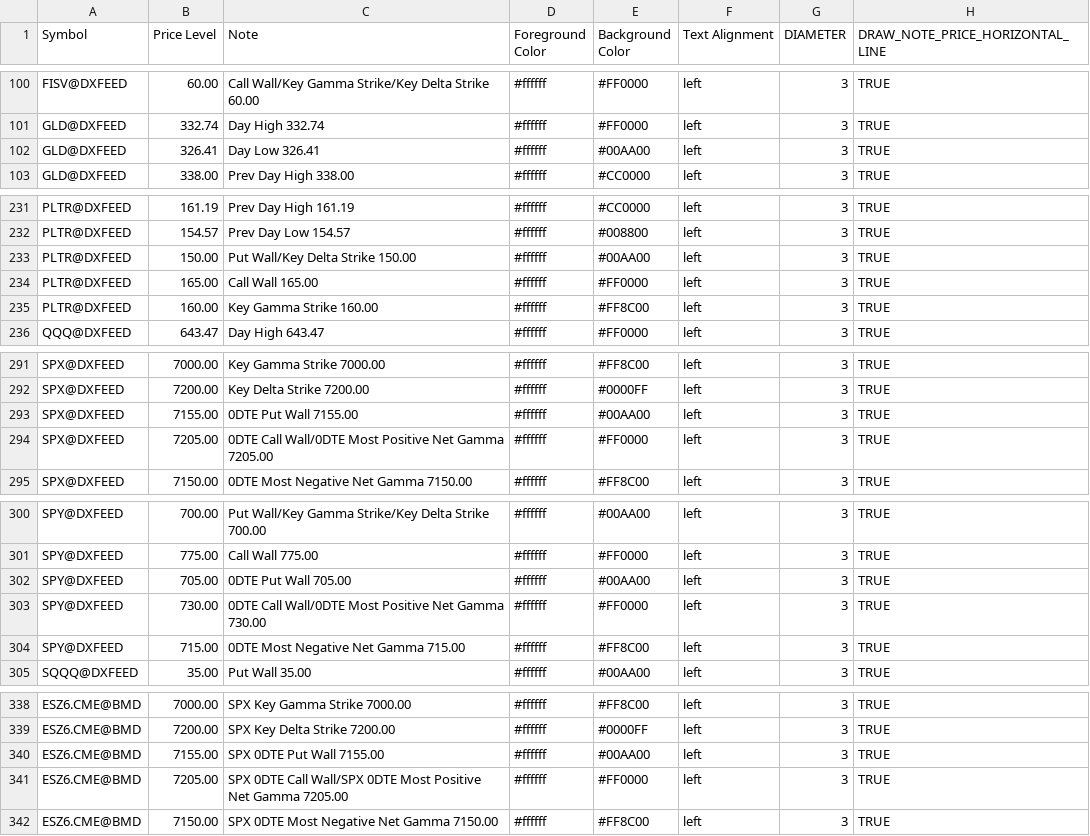
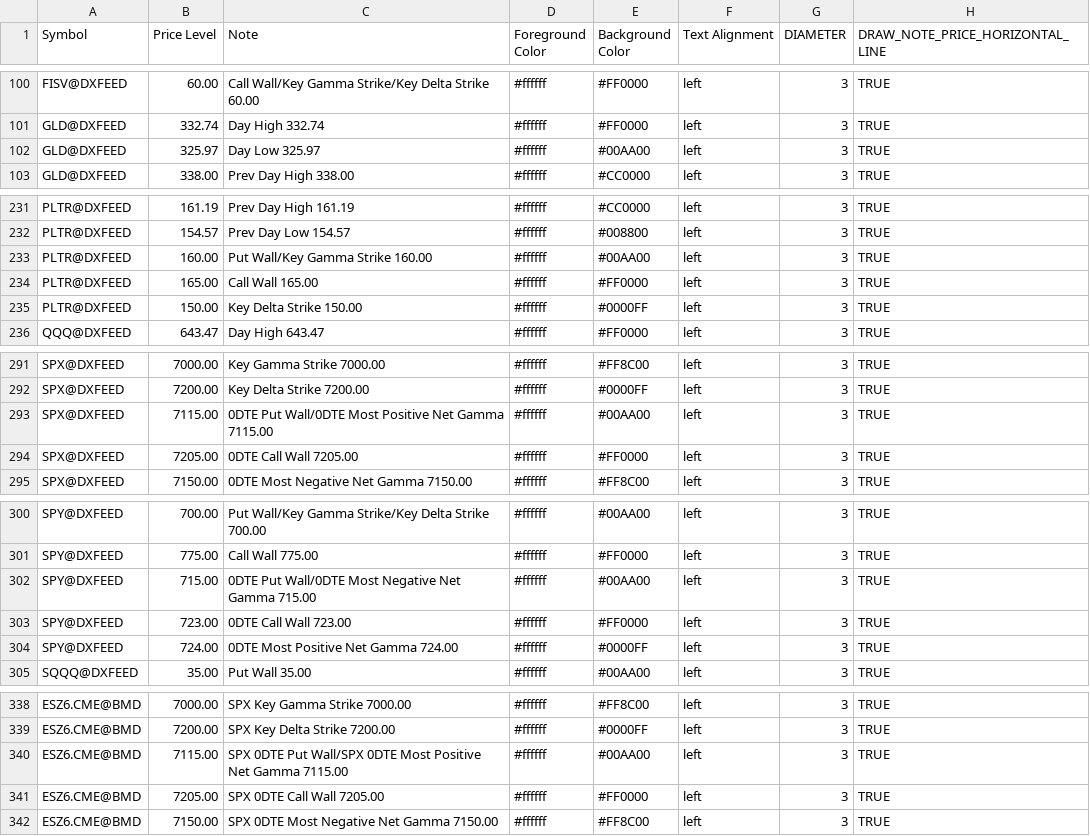
Before and after one commit to marciogmorales/toolbox, a CSV file: bookmap_notes.csv, drawn as a sheet; only a part is shown, gaps mark what is left out; the diff covers the shown part only.

Commit message:
chore: update bookmap notes (2026-11-24T16:24:34.836Z)

```diff
--- a/bookmap_notes.csv
+++ b/bookmap_notes.csv
@@ -101,3 +101,3 @@ FISV@DXFEED,60.00,Call Wall/Key Gamma Strike/Key Delta Strike 60.00,#ffffff,#FF0
 GLD@DXFEED,332.74,Day High 332.74,#ffffff,#FF0000,left,3,TRUE
-GLD@DXFEED,326.41,Day Low 326.41,#ffffff,#00AA00,left,3,TRUE
+GLD@DXFEED,325.97,Day Low 325.97,#ffffff,#00AA00,left,3,TRUE
 GLD@DXFEED,338.00,Prev Day High 338.00,#ffffff,#CC0000,left,3,TRUE
@@ -232,5 +232,5 @@ PLTR@DXFEED,161.19,Prev Day High 161.19,#ffffff,#CC0000,left,3,TRUE
 PLTR@DXFEED,154.57,Prev Day Low 154.57,#ffffff,#008800,left,3,TRUE
-PLTR@DXFEED,150.00,Put Wall/Key Delta Strike 150.00,#ffffff,#00AA00,left,3,TRUE
+PLTR@DXFEED,160.00,Put Wall/Key Gamma Strike 160.00,#ffffff,#00AA00,left,3,TRUE
 PLTR@DXFEED,165.00,Call Wall 165.00,#ffffff,#FF0000,left,3,TRUE
-PLTR@DXFEED,160.00,Key Gamma Strike 160.00,#ffffff,#FF8C00,left,3,TRUE
+PLTR@DXFEED,150.00,Key Delta Strike 150.00,#ffffff,#0000FF,left,3,TRUE
 QQQ@DXFEED,643.47,Day High 643.47,#ffffff,#FF0000,left,3,TRUE
@@ -292,4 +292,4 @@ SPX@DXFEED,7000.00,Key Gamma Strike 7000.00,#ffffff,#FF8C00,left,3,TRUE
 SPX@DXFEED,7200.00,Key Delta Strike 7200.00,#ffffff,#0000FF,left,3,TRUE
-SPX@DXFEED,7155.00,0DTE Put Wall 7155.00,#ffffff,#00AA00,left,3,TRUE
-SPX@DXFEED,7205.00,0DTE Call Wall/0DTE Most Positive Net Gamma 7205.00,#ffffff,#FF0000,left,3,TRUE
+SPX@DXFEED,7115.00,0DTE Put Wall/0DTE Most Positive Net Gamma 7115.00,#ffffff,#00AA00,left,3,TRUE
+SPX@DXFEED,7205.00,0DTE Call Wall 7205.00,#ffffff,#FF0000,left,3,TRUE
 SPX@DXFEED,7150.00,0DTE Most Negative Net Gamma 7150.00,#ffffff,#FF8C00,left,3,TRUE
@@ -301,5 +301,5 @@ SPY@DXFEED,700.00,Put Wall/Key Gamma Strike/Key Delta Strike 700.00,#ffffff,#00A
 SPY@DXFEED,775.00,Call Wall 775.00,#ffffff,#FF0000,left,3,TRUE
-SPY@DXFEED,705.00,0DTE Put Wall 705.00,#ffffff,#00AA00,left,3,TRUE
-SPY@DXFEED,730.00,0DTE Call Wall/0DTE Most Positive Net Gamma 730.00,#ffffff,#FF0000,left,3,TRUE
-SPY@DXFEED,715.00,0DTE Most Negative Net Gamma 715.00,#ffffff,#FF8C00,left,3,TRUE
+SPY@DXFEED,715.00,0DTE Put Wall/0DTE Most Negative Net Gamma 715.00,#ffffff,#00AA00,left,3,TRUE
+SPY@DXFEED,723.00,0DTE Call Wall 723.00,#ffffff,#FF0000,left,3,TRUE
+SPY@DXFEED,724.00,0DTE Most Positive Net Gamma 724.00,#ffffff,#0000FF,left,3,TRUE
 SQQQ@DXFEED,35.00,Put Wall 35.00,#ffffff,#00AA00,left,3,TRUE
@@ -339,4 +339,4 @@ ESZ6.CME@BMD,7000.00,SPX Key Gamma Strike 7000.00,#ffffff,#FF8C00,left,3,TRUE
 ESZ6.CME@BMD,7200.00,SPX Key Delta Strike 7200.00,#ffffff,#0000FF,left,3,TRUE
-ESZ6.CME@BMD,7155.00,SPX 0DTE Put Wall 7155.00,#ffffff,#00AA00,left,3,TRUE
-ESZ6.CME@BMD,7205.00,SPX 0DTE Call Wall/SPX 0DTE Most Positive Net Gamma 7205.00,#ffffff,#FF0000,left,3,TRUE
+ESZ6.CME@BMD,7115.00,SPX 0DTE Put Wall/SPX 0DTE Most Positive Net Gamma 7115.00,#ffffff,#00AA00,left,3,TRUE
+ESZ6.CME@BMD,7205.00,SPX 0DTE Call Wall 7205.00,#ffffff,#FF0000,left,3,TRUE
 ESZ6.CME@BMD,7150.00,SPX 0DTE Most Negative Net Gamma 7150.00,#ffffff,#FF8C00,left,3,TRUE
```
Also changed, not shown: 2 edited cells elsewhere in this file.
